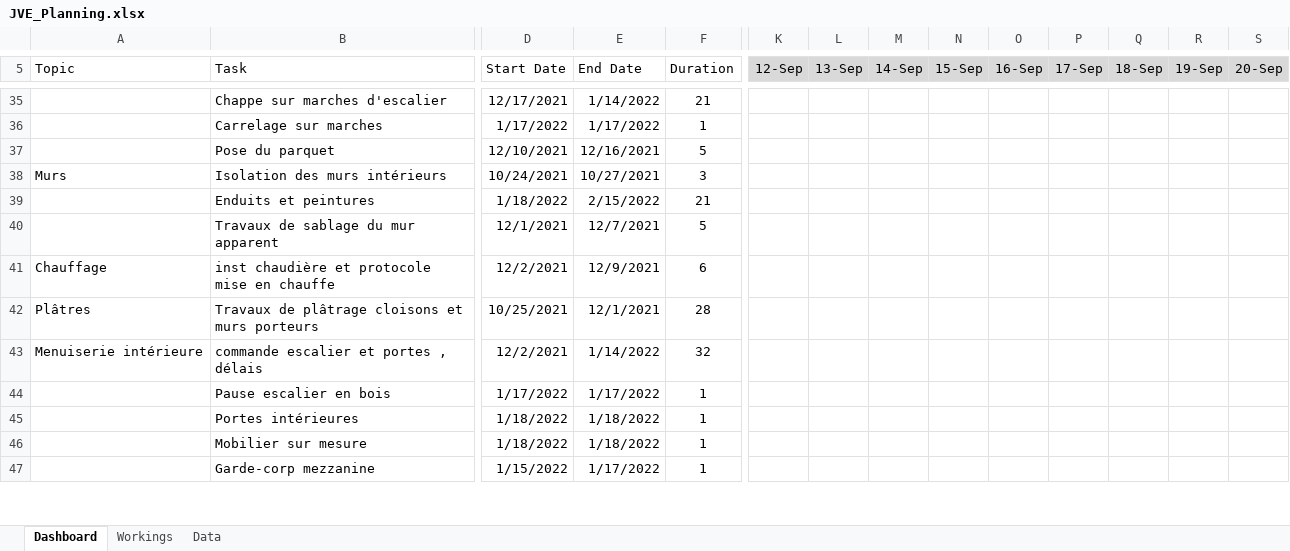
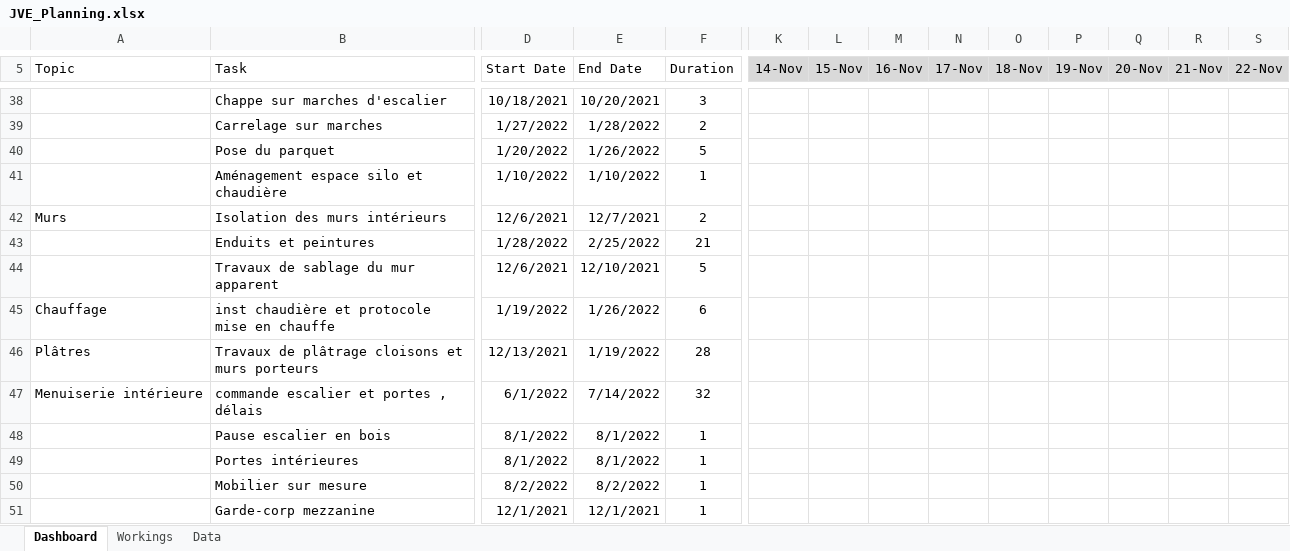
Before and after one commit to hurtrobotic/maison, an Excel workbook: planning/JVE_Planning.xlsx, sheet Dashboard, drawn as a sheet; only a part is shown, gaps mark what is left out; values as stored, in another font and other column widths than the file's, no borders; charts and pictures and conditional formats not drawn; addresses are those after the commit; rows hold the shown columns only; the diff covers the shown part only; the diff names each change by its address in the sheet, - before the commit and + after, or states it on an @@ line.

```diff
--- a/planning/JVE_Planning.xlsx (sheet Dashboard)
+++ b/planning/JVE_Planning.xlsx (sheet Dashboard)
-K5: 12-Sep
+K5: 14-Nov
-L5: 13-Sep
+L5: 15-Nov
-M5: 14-Sep
+M5: 16-Nov
-N5: 15-Sep
+N5: 17-Nov
-O5: 16-Sep
+O5: 18-Nov
-P5: 17-Sep
+P5: 19-Nov
-Q5: 18-Sep
+Q5: 20-Nov
-R5: 19-Sep
+R5: 21-Nov
-S5: 20-Sep
+S5: 22-Nov
-D38 (Start Date): 12/17/2021
+D38 (Start Date): 10/18/2021
-E38 (End Date): 1/14/2022
+E38 (End Date): 10/20/2021
-F38 (Duration): 21
+F38 (Duration): 3
-D39 (Start Date): 1/17/2022
+D39 (Start Date): 1/27/2022
-E39 (End Date): 1/17/2022
+E39 (End Date): 1/28/2022
-F39 (Duration): 1
+F39 (Duration): 2
-D40 (Start Date): 12/10/2021
+D40 (Start Date): 1/20/2022
-E40 (End Date): 12/16/2021
+E40 (End Date): 1/26/2022
+row 41:  | Aménagement espace silo et chaudière | 1/10/2022 | 1/10/2022 | 1
-D42 (Start Date): 10/24/2021
+D42 (Start Date): 12/6/2021
-E42 (End Date): 10/27/2021
+E42 (End Date): 12/7/2021
-F42 (Duration): 3
+F42 (Duration): 2
-D43 (Start Date): 1/18/2022
+D43 (Start Date): 1/28/2022
-E43 (End Date): 2/15/2022
+E43 (End Date): 2/25/2022
-D44 (Start Date): 12/1/2021
+D44 (Start Date): 12/6/2021
-E44 (End Date): 12/7/2021
+E44 (End Date): 12/10/2021
-D45 (Start Date): 12/2/2021
+D45 (Start Date): 1/19/2022
-E45 (End Date): 12/9/2021
+E45 (End Date): 1/26/2022
-D46 (Start Date): 10/25/2021
+D46 (Start Date): 12/13/2021
-E46 (End Date): 12/1/2021
+E46 (End Date): 1/19/2022
-D47 (Start Date): 12/2/2021
+D47 (Start Date): 6/1/2022
-E47 (End Date): 1/14/2022
+E47 (End Date): 7/14/2022
-D48 (Start Date): 1/17/2022
+D48 (Start Date): 8/1/2022
-E48 (End Date): 1/17/2022
+E48 (End Date): 8/1/2022
-D49 (Start Date): 1/18/2022
+D49 (Start Date): 8/1/2022
-E49 (End Date): 1/18/2022
+E49 (End Date): 8/1/2022
-D50 (Start Date): 1/18/2022
+D50 (Start Date): 8/2/2022
-E50 (End Date): 1/18/2022
+E50 (End Date): 8/2/2022
-D51 (Start Date): 1/15/2022
+D51 (Start Date): 12/1/2021
-E51 (End Date): 1/17/2022
+E51 (End Date): 12/1/2021
```
Also changed, not shown: 4 added rows, 1 removed row and 102 edited cells elsewhere in this sheet, sheet Data, sheet Workings, charts or pictures, 5 other files.
